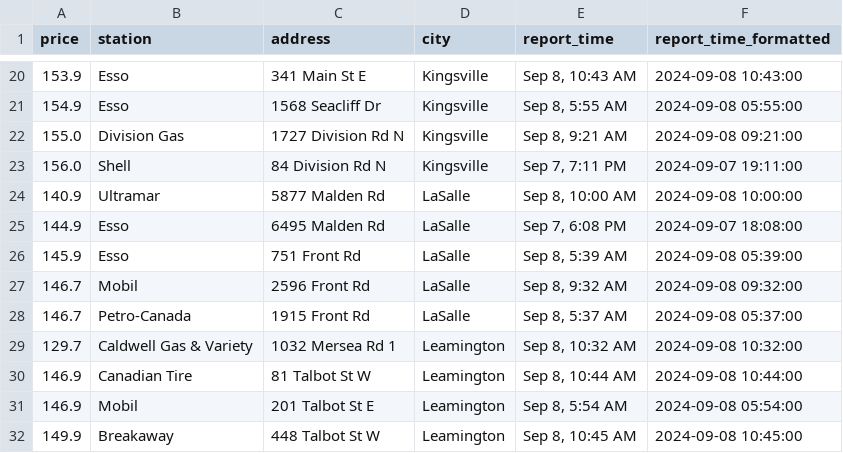
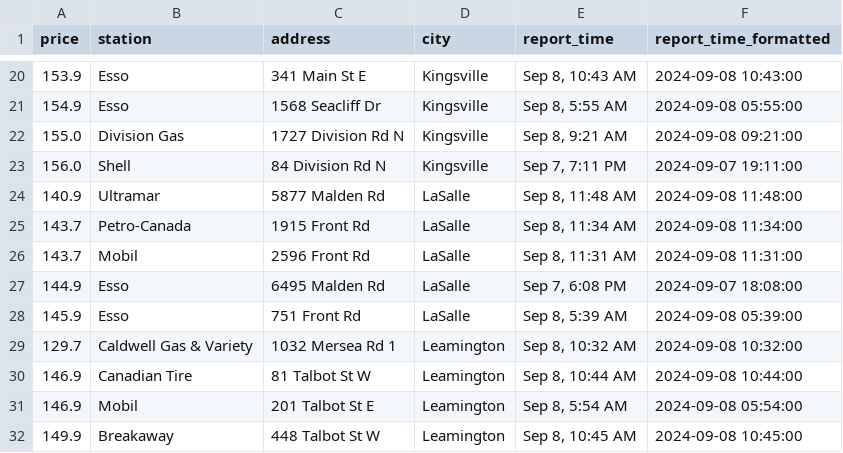
Before and after one commit to shithi30/Gas_Price_QA_CICD_GreatExpect., a CSV file: Today's Fuel Prices.csv, drawn as a sheet; only a part is shown, gaps mark what is left out; the diff covers the shown part only.

```diff
--- a/Today's Fuel Prices.csv
+++ b/Today's Fuel Prices.csv
@@ -23,7 +23,7 @@ price,station,address,city,report_time,report_time_formatted
 156.0,Shell,84 Division Rd N,Kingsville,"Sep 7, 7:11 PM",2024-09-07 19:11:00
-140.9,Ultramar,5877 Malden Rd,LaSalle,"Sep 8, 10:00 AM",2024-09-08 10:00:00
+140.9,Ultramar,5877 Malden Rd,LaSalle,"Sep 8, 11:48 AM",2024-09-08 11:48:00
+143.7,Petro-Canada,1915 Front Rd,LaSalle,"Sep 8, 11:34 AM",2024-09-08 11:34:00
+143.7,Mobil,2596 Front Rd,LaSalle,"Sep 8, 11:31 AM",2024-09-08 11:31:00
 144.9,Esso,6495 Malden Rd,LaSalle,"Sep 7, 6:08 PM",2024-09-07 18:08:00
 145.9,Esso,751 Front Rd,LaSalle,"Sep 8, 5:39 AM",2024-09-08 05:39:00
-146.7,Mobil,2596 Front Rd,LaSalle,"Sep 8, 9:32 AM",2024-09-08 09:32:00
-146.7,Petro-Canada,1915 Front Rd,LaSalle,"Sep 8, 5:37 AM",2024-09-08 05:37:00
 129.7,Caldwell Gas & Variety,1032 Mersea Rd 1,Leamington,"Sep 8, 10:32 AM",2024-09-08 10:32:00
```
Also changed, not shown: 4 added rows, 3 removed rows and 14 edited cells elsewhere in this file.
